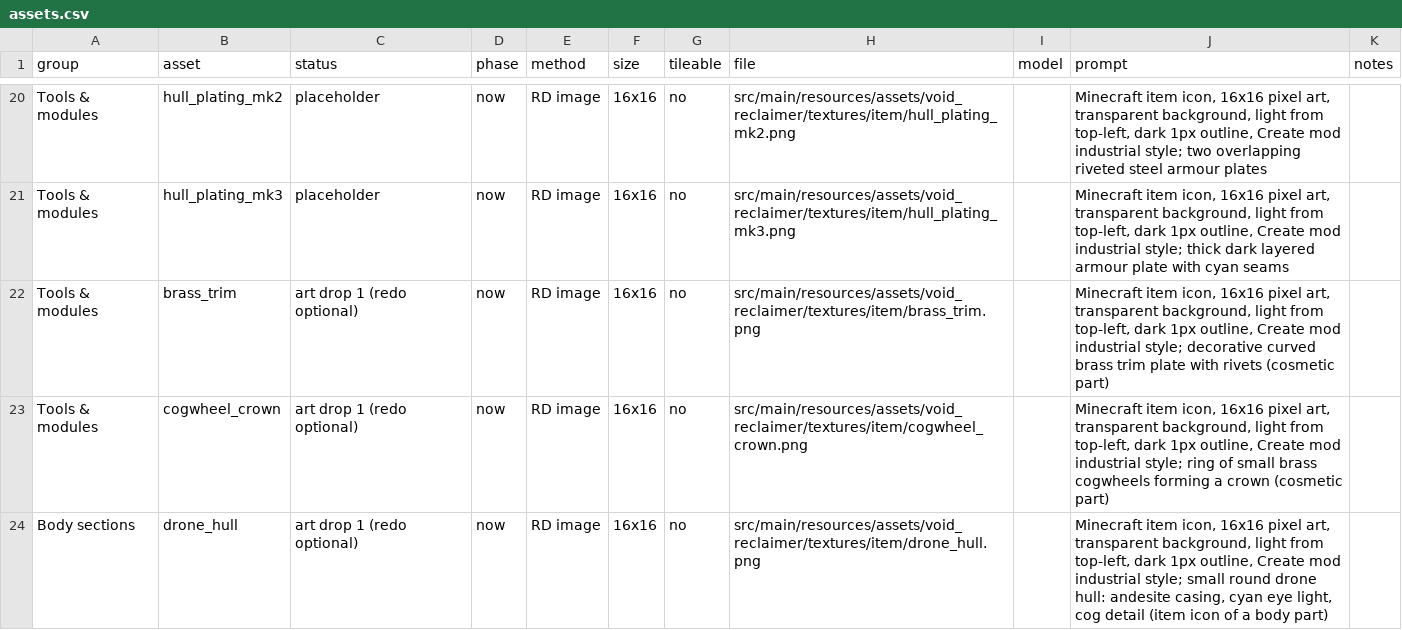
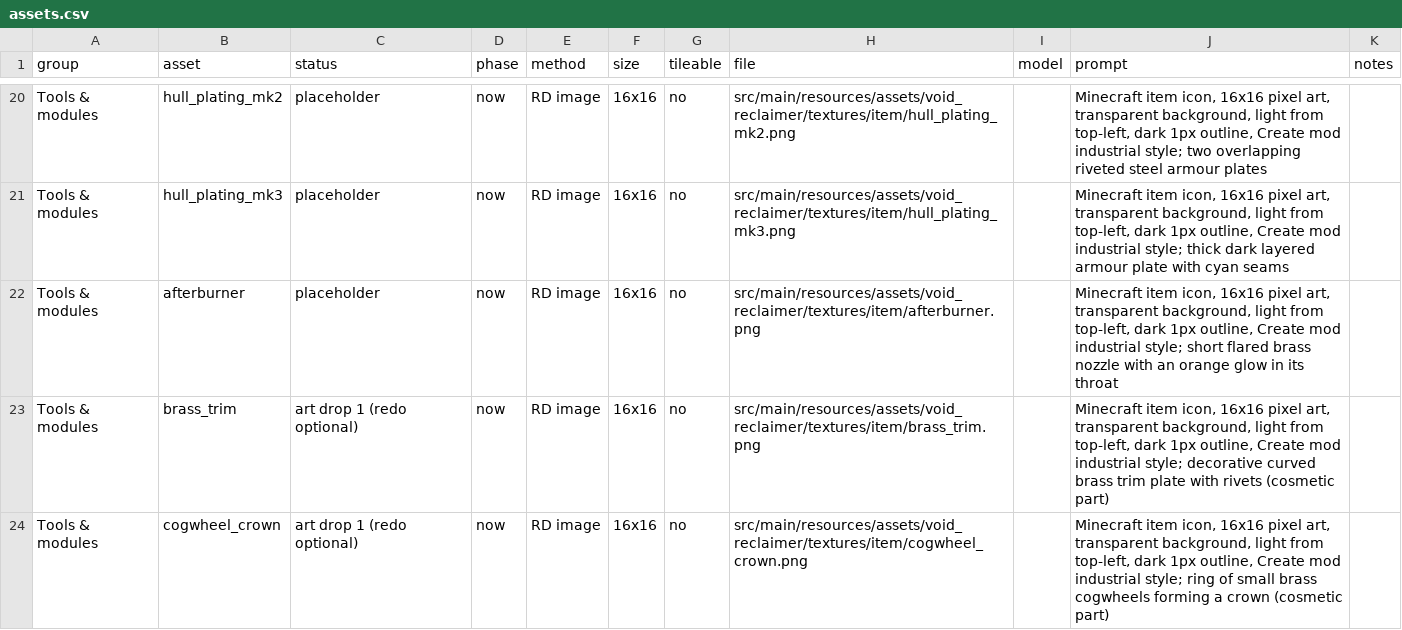
Before and after one commit to voidien/reclaimer, a CSV file: docs/art/assets.csv, drawn as a sheet; only a part is shown, gaps mark what is left out; the shorter side is filled out with more unchanged rows.

```diff
--- a/docs/art/assets.csv
+++ b/docs/art/assets.csv
@@ -21,2 +21,3 @@ Tools & modules,hull_plating_mk2,placeholder,now,RD image,16x16,no,src/main/reso
 Tools & modules,hull_plating_mk3,placeholder,now,RD image,16x16,no,src/main/resources/assets/void_reclaimer/textures/item/hull_plating_mk3.png,,"Minecraft item icon, 16x16 pixel art, transparent background, light from top-left, dark 1px outline, Create mod industrial style; thick dark layered armour plate with cyan seams",
+Tools & modules,afterburner,placeholder,now,RD image,16x16,no,src/main/resources/assets/void_reclaimer/textures/item/afterburner.png,,"Minecraft item icon, 16x16 pixel art, transparent background, light from top-left, dark 1px outline, Create mod industrial style; short flared brass nozzle with an orange glow in its throat",
 Tools & modules,brass_trim,art drop 1 (redo optional),now,RD image,16x16,no,src/main/resources/assets/void_reclaimer/textures/item/brass_trim.png,,"Minecraft item icon, 16x16 pixel art, transparent background, light from top-left, dark 1px outline, Create mod industrial style; decorative curved brass trim plate with rivets (cosmetic part)",
```
Also changed, not shown: 25 other files.
